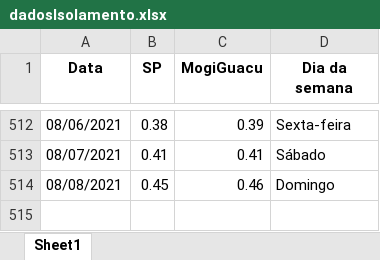
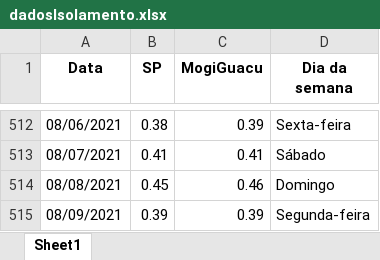
Before and after one commit to MogiOpenData/dados_gerais_covid_vacinacao, an Excel workbook: dadosIsolamento.xlsx, sheet Sheet1, drawn as a sheet; only a part is shown, gaps mark what is left out; values as stored, in another font and other column widths than the file's, no borders; the diff names each change by its address in the sheet, - before the commit and + after, or states it on an @@ line.

```diff
--- a/dadosIsolamento.xlsx (sheet Sheet1)
+++ b/dadosIsolamento.xlsx (sheet Sheet1)
+row 515: 08/09/2021 | 0.39 | 0.39 | Segunda-feira
```
Also changed, not shown: dadosCovid19.xlsx, 4 other files.
